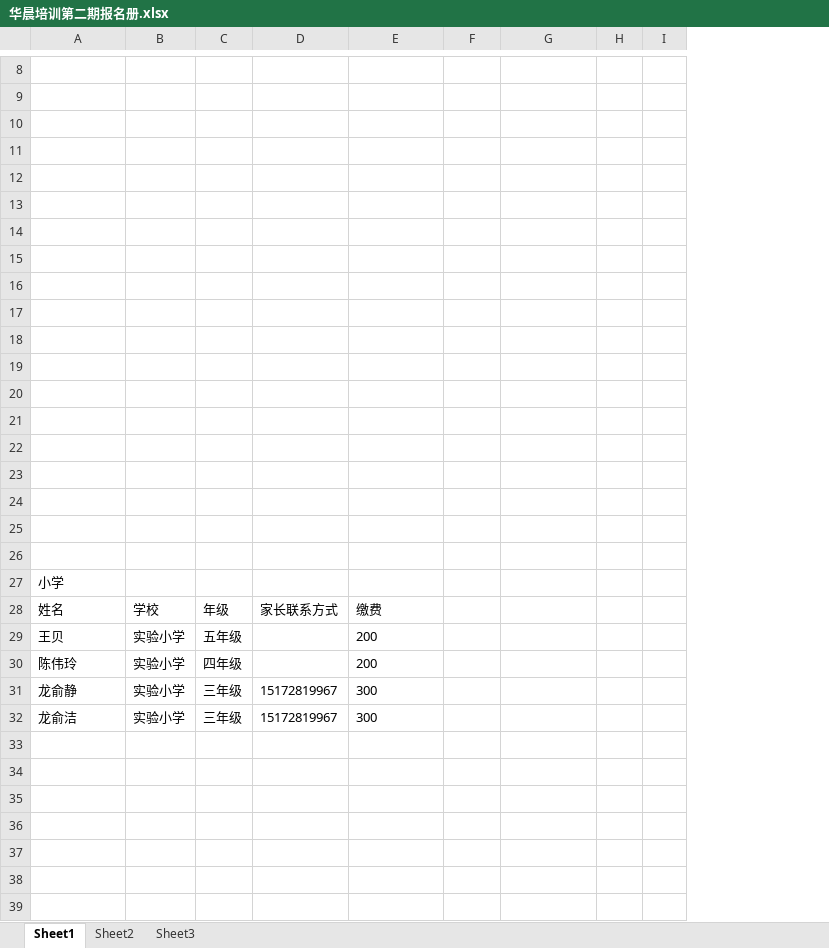
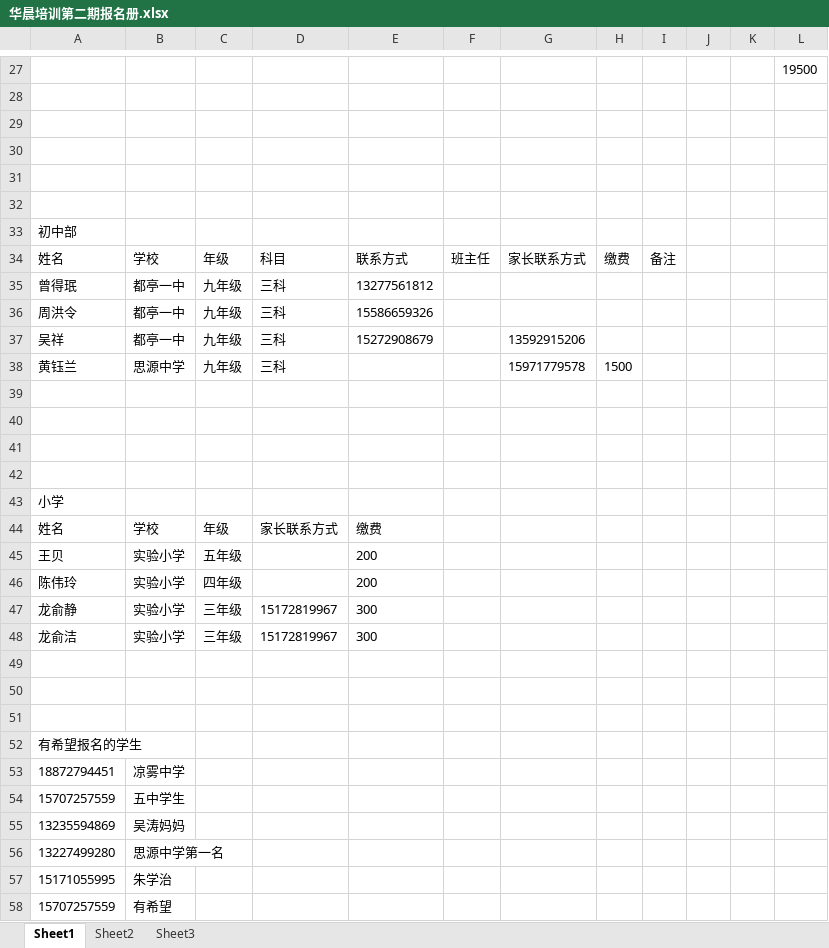
Before and after one commit to SolidFighter/edu_doc, an Excel workbook: 华晨培训第二期报名册.xlsx, sheet Sheet1, drawn as a sheet; only a part is shown, gaps mark what is left out; values as stored, in another font and other column widths than the file's, no borders; removed rows and columns are numbered as before the commit, all else as after; the diff covers the shown part only; the diff names each change by its address in the sheet, - before the commit and + after, or states it on an @@ line.

```diff
--- a/华晨培训第二期报名册.xlsx (sheet Sheet1)
+++ b/华晨培训第二期报名册.xlsx (sheet Sheet1)
-column I, empty
+column I, row 34: 备注
+column J, empty
+column K, empty
+column L, row 27: 19500
-A33: (empty)
+A33: 初中部
-row 34: (empty)
+row 34: 姓名 | 学校 | 年级 | 科目 | 联系方式 | 班主任 | 家长联系方式 | 缴费 | 备注
-row 35: (empty)
+row 35: 曾得珉 | 都亭一中 | 九年级 | 三科 | 13277561812
-row 36: (empty)
+row 36: 周洪令 | 都亭一中 | 九年级 | 三科 | 15586659326
-row 37: (empty)
+row 37: 吴祥 | 都亭一中 | 九年级 | 三科 | 15272908679 |  | 13592915206
-row 38: (empty)
+row 38: 黄钰兰 | 思源中学 | 九年级 | 三科 |  |  | 15971779578 | 1500
-row 20: (empty)
-row 21: (empty)
-row 22: (empty)
+row 49: (empty)
+row 50: (empty)
+row 51: (empty)
+row 52: 有希望报名的学生
+row 53: 18872794451 | 凉雾中学
+row 54: 15707257559 | 五中学生
+row 55: 13235594869 | 吴涛妈妈
+row 56: 13227499280 | 思源中学第一名
+row 57: 15171055995 | 朱学治
+row 58: 15707257559 | 有希望
```
Also changed, not shown: 19 added rows and 3 edited cells elsewhere in this sheet, 华晨培训第一期报名册.xlsx.
